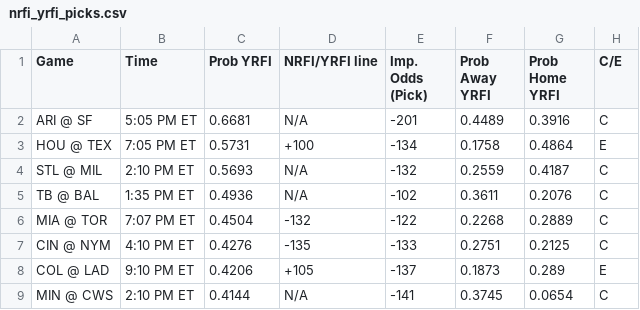
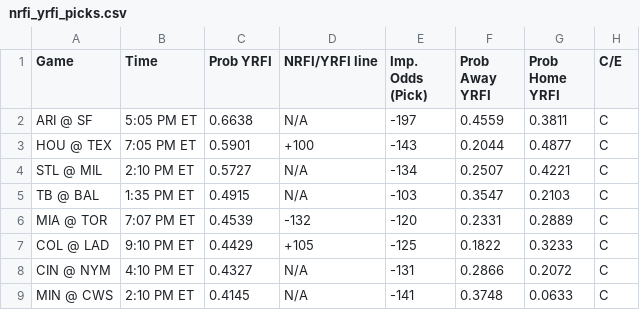
Before and after one commit to bena618/MLB_Models, a CSV file: Outputs/nrfi_yrfi_picks.csv, drawn as a sheet; only a part is shown; the diff covers the shown part only.

Commit message:
Workflow updating NRFIs.png, F5.png, nrfi_yrfi_picks.csv, and f5_chart.csv

```diff
--- a/Outputs/nrfi_yrfi_picks.csv
+++ b/Outputs/nrfi_yrfi_picks.csv
@@ -1,9 +1,9 @@
 Game,Time,Prob YRFI,NRFI/YRFI line,Imp. Odds (Pick),Prob Away YRFI,Prob Home YRFI,C/E
-ARI @ SF,5:05 PM ET,0.6681,N/A,-201,0.4489,0.3916,C
-HOU @ TEX,7:05 PM ET,0.5731,+100,-134,0.1758,0.4864,E
-STL @ MIL,2:10 PM ET,0.5693,N/A,-132,0.2559,0.4187,C
-TB @ BAL,1:35 PM ET,0.4936,N/A,-102,0.3611,0.2076,C
-MIA @ TOR,7:07 PM ET,0.4504,-132,-122,0.2268,0.2889,C
-CIN @ NYM,4:10 PM ET,0.4276,-135,-133,0.2751,0.2125,C
-COL @ LAD,9:10 PM ET,0.4206,+105,-137,0.1873,0.289,E
-MIN @ CWS,2:10 PM ET,0.4144,N/A,-141,0.3745,0.0654,C
+ARI @ SF,5:05 PM ET,0.6638,N/A,-197,0.4559,0.3811,C
+HOU @ TEX,7:05 PM ET,0.5901,+100,-143,0.2044,0.4877,C
+STL @ MIL,2:10 PM ET,0.5727,N/A,-134,0.2507,0.4221,C
+TB @ BAL,1:35 PM ET,0.4915,N/A,-103,0.3547,0.2103,C
+MIA @ TOR,7:07 PM ET,0.4539,-132,-120,0.2331,0.2889,C
+COL @ LAD,9:10 PM ET,0.4429,+105,-125,0.1822,0.3233,C
+CIN @ NYM,4:10 PM ET,0.4327,N/A,-131,0.2866,0.2072,C
+MIN @ CWS,2:10 PM ET,0.4145,N/A,-141,0.3748,0.0633,C
```
Also changed, not shown: 1 added row, 1 removed row and 18 edited cells elsewhere in this file, Outputs/f5_chart.csv, 2 other files.
